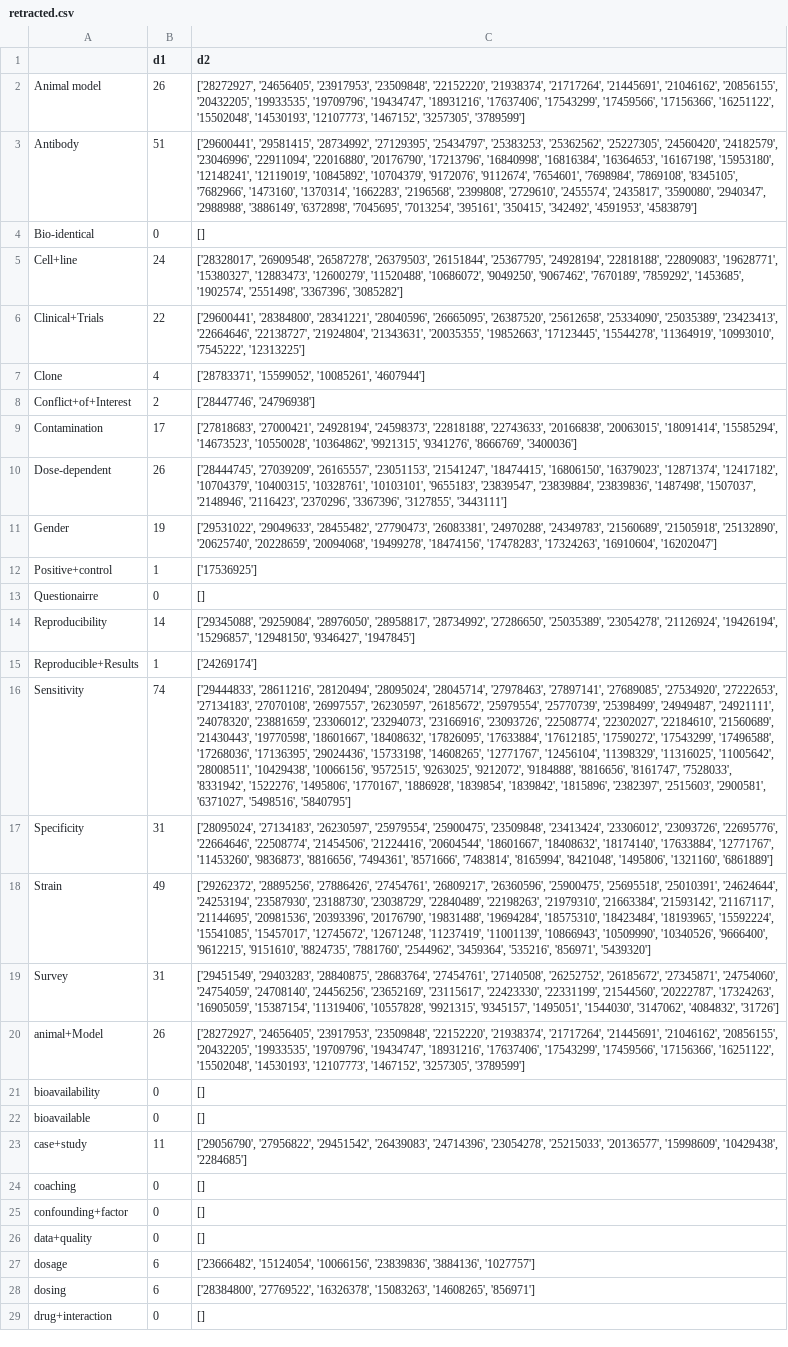
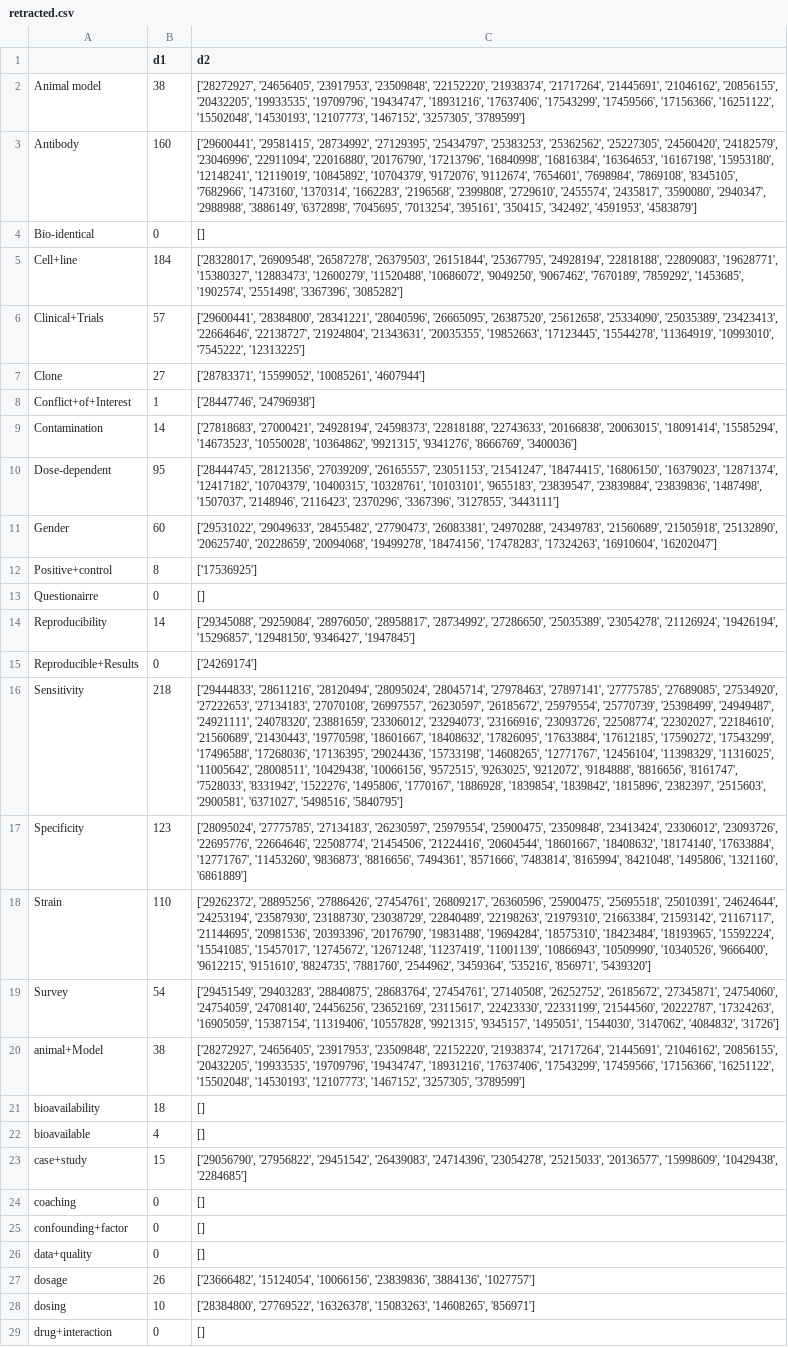
Before and after one commit to bleuknight/BadScienceTrends, a CSV file: retracted.csv, drawn as a sheet; only a part is shown; the diff covers the shown part only; the diff names each change by its address in the sheet, - before the commit and + after, or states it on an @@ line.

Commit message:
update keyword retracted to publication type retracted

```diff
--- a/retracted.csv
+++ b/retracted.csv
-B2 (d1): 26
+B2 (d1): 38
-B3 (d1): 51
+B3 (d1): 160
-B5 (d1): 24
+B5 (d1): 184
-B6 (d1): 22
+B6 (d1): 57
-B7 (d1): 4
+B7 (d1): 27
-B8 (d1): 2
+B8 (d1): 1
-B9 (d1): 17
+B9 (d1): 14
-B10 (d1): 26
+B10 (d1): 95
-C10 (d2): ['28444745', '27039209', '26165557',…
+C10 (d2): ['28444745', '28121356', '27039209', '26165557',…
-B11 (d1): 19
+B11 (d1): 60
-B12 (d1): 1
+B12 (d1): 8
-B15 (d1): 1
+B15 (d1): 0
-B16 (d1): 74
+B16 (d1): 218
-C16 (d2): …'27978463', '27897141', '27689085', '27534920',…
+C16 (d2): …'27978463', '27897141', '27775785', '27689085', '27534920',…
-B17 (d1): 31
+B17 (d1): 123
-C17 (d2): ['28095024', '27134183', '26230597',…
+C17 (d2): ['28095024', '27775785', '27134183', '26230597',…
-B18 (d1): 49
+B18 (d1): 110
-B19 (d1): 31
+B19 (d1): 54
-B20 (d1): 26
+B20 (d1): 38
-B21 (d1): 0
+B21 (d1): 18
-B22 (d1): 0
+B22 (d1): 4
-B23 (d1): 11
+B23 (d1): 15
-B27 (d1): 6
+B27 (d1): 26
-B28 (d1): 6
+B28 (d1): 10
```
Also changed, not shown: 14 edited cells elsewhere in this file, 8 other files.
